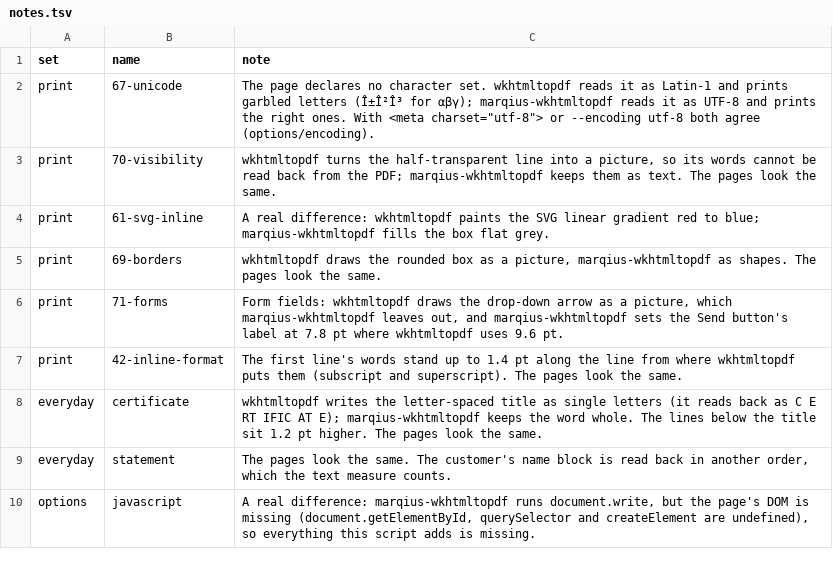
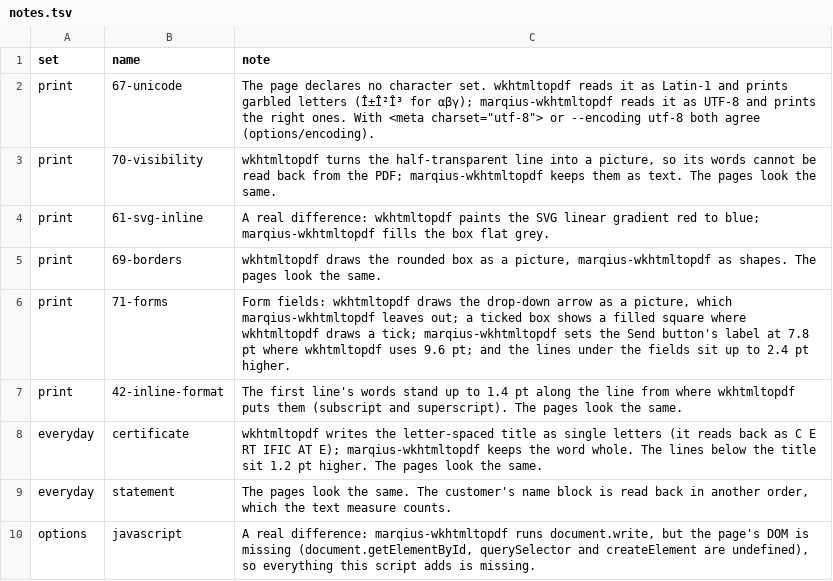
Before and after one commit to marqiushq/wkhtmltopdf-parity, a TSV file: corpus/notes.tsv, drawn as a sheet; only a part is shown.

Commit message:
README: today's differences checked against 0.12.4; form fields described
0.12.4 scores as 0.12.3 did on 113 of the 114 documents. On print/71-forms the lines under the fields sit up to 1.8 pt higher than in 0.12.3 (score 0.9923 to 0.9893, overlay 0.782 to 0.682). The list of what works differently now names the version it was checked against, 0.12.4, and adds form fields: no drop-down arrow, a filled square for a ticked box, a smaller button label. The note for print/71-forms says the same, with the sizes.

```diff
--- a/corpus/notes.tsv
+++ b/corpus/notes.tsv
@@ -5,3 +5,3 @@ print	61-svg-inline	A real difference: wkhtmltopdf paints the SVG linear gradien
 print	69-borders	wkhtmltopdf draws the rounded box as a picture, marqius-wkhtmltopdf as shapes. The pages look the same.
-print	71-forms	Form fields: wkhtmltopdf draws the drop-down arrow as a picture, which marqius-wkhtmltopdf leaves out, and marqius-wkhtmltopdf sets the Send button's label at 7.8 pt where wkhtmltopdf uses 9.6 pt.
+print	71-forms	Form fields: wkhtmltopdf draws the drop-down arrow as a picture, which marqius-wkhtmltopdf leaves out; a ticked box shows a filled square where wkhtmltopdf draws a tick; marqius-wkhtmltopdf sets the Send button's label at 7.8 pt where wkhtmltopdf uses 9.6 pt; and the lines under the fields sit up to 2.4 pt higher.
 print	42-inline-format	The first line's words stand up to 1.4 pt along the line from where wkhtmltopdf puts them (subscript and superscript). The pages look the same.
```
Also changed, not shown: 1 other file.
